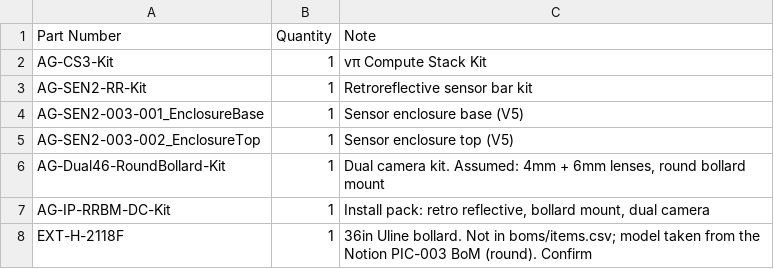
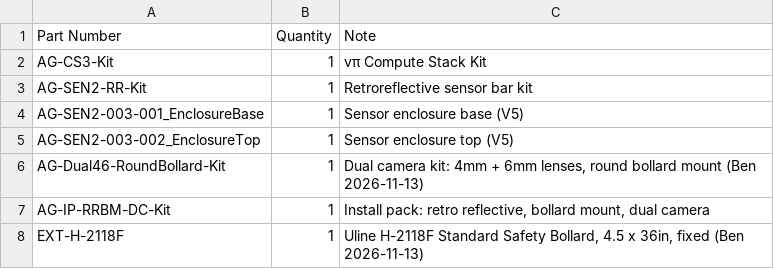
Before and after one commit to WardBenjamin/katana_aligni_migration, a CSV file: scratchpad/2026-11-13-vpi-assembly-price/configs/rr-bollard-dual46.csv, drawn as a sheet.

```diff
--- a/scratchpad/2026-11-13-vpi-assembly-price/configs/rr-bollard-dual46.csv
+++ b/scratchpad/2026-11-13-vpi-assembly-price/configs/rr-bollard-dual46.csv
@@ -5,4 +5,4 @@ AG-SEN2-003-001_EnclosureBase,1,Sensor enclosure base (V5)
 AG-SEN2-003-002_EnclosureTop,1,Sensor enclosure top (V5)
-AG-Dual46-RoundBollard-Kit,1,"Dual camera kit. Assumed: 4mm + 6mm lenses, round bollard mount"
+AG-Dual46-RoundBollard-Kit,1,"Dual camera kit: 4mm + 6mm lenses, round bollard mount (Ben 2026-11-13)"
 AG-IP-RRBM-DC-Kit,1,"Install pack: retro reflective, bollard mount, dual camera"
-EXT-H-2118F,1,"36in Uline bollard. Not in boms/items.csv; model taken from the Notion PIC-003 BoM (round). Confirm"
+EXT-H-2118F,1,"Uline H-2118F Standard Safety Bollard, 4.5 x 36in, fixed (Ben 2026-11-13)"
```
Also changed, not shown: boms/items.csv, scratchpad/2026-11-13-vpi-assembly-price/out/rr-bollard-dual46_leaf_parts.csv, 13 other files.
